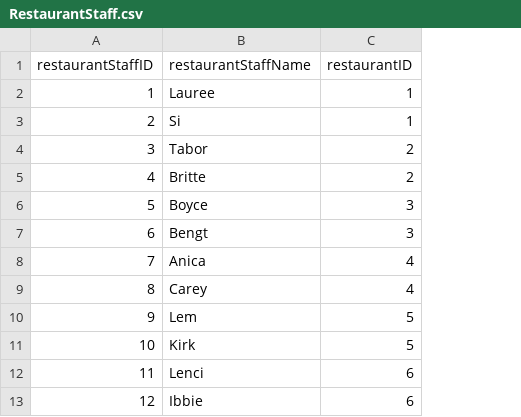
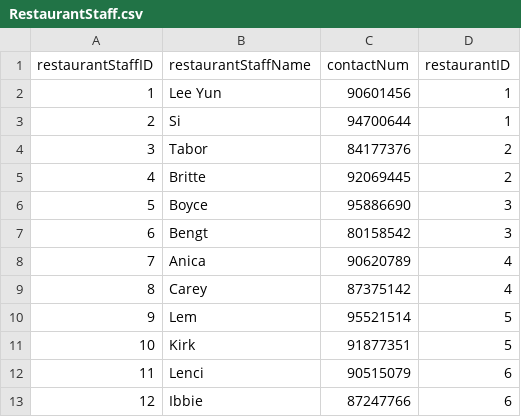
Before and after one commit to nivianlee/CS2102Backend, a CSV file: database/mock_data/RestaurantStaff.csv, drawn as a sheet; only a part is shown; the diff names each change by its address in the sheet, - before the commit and + after, or states it on an @@ line.

Commit message:
Login API, updated mock_data, and other APIs

```diff
--- a/database/mock_data/RestaurantStaff.csv
+++ b/database/mock_data/RestaurantStaff.csv
+column C (contactNum), rows 2-13: 90601456 | 94700644 | 84177376 | 92069445 | 95886690 | 80158542 | 90620789 | 87375142 | 95521514 | 91877351 | 90515079 | 87247766
-B2 (restaurantStaffName): Lauree
+B2 (restaurantStaffName): Lee Yun
```
Also changed, not shown: database/mock_data/Restaurants.csv, database/mock_data/Riders.csv, 10 other files.
